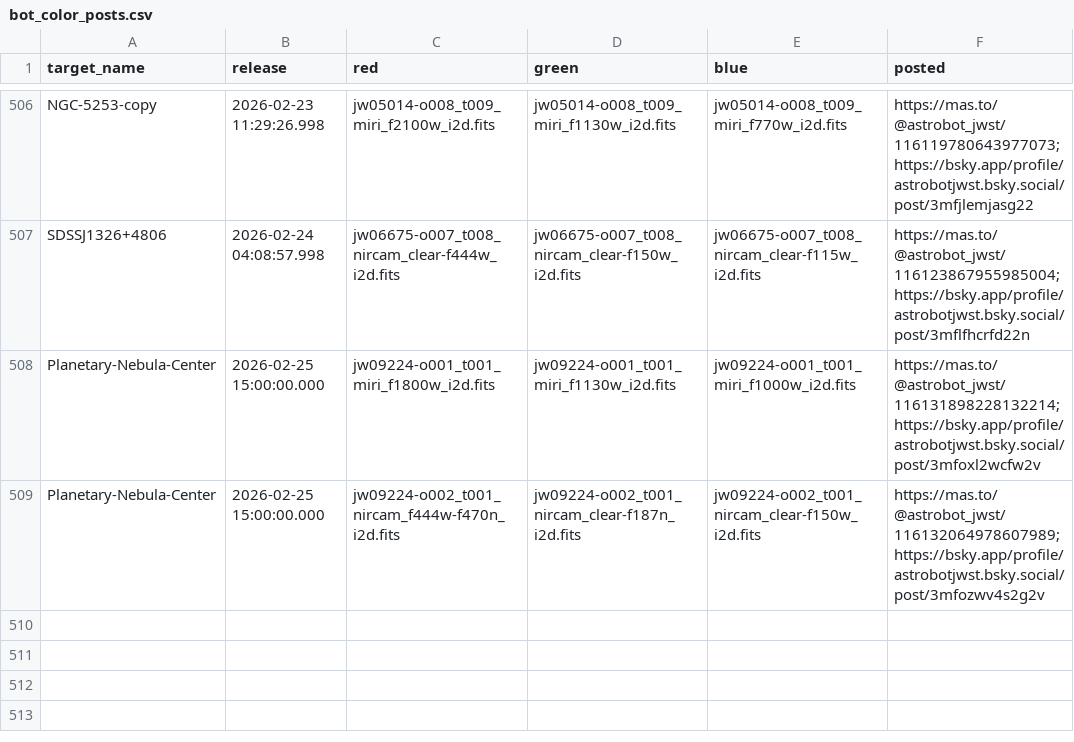
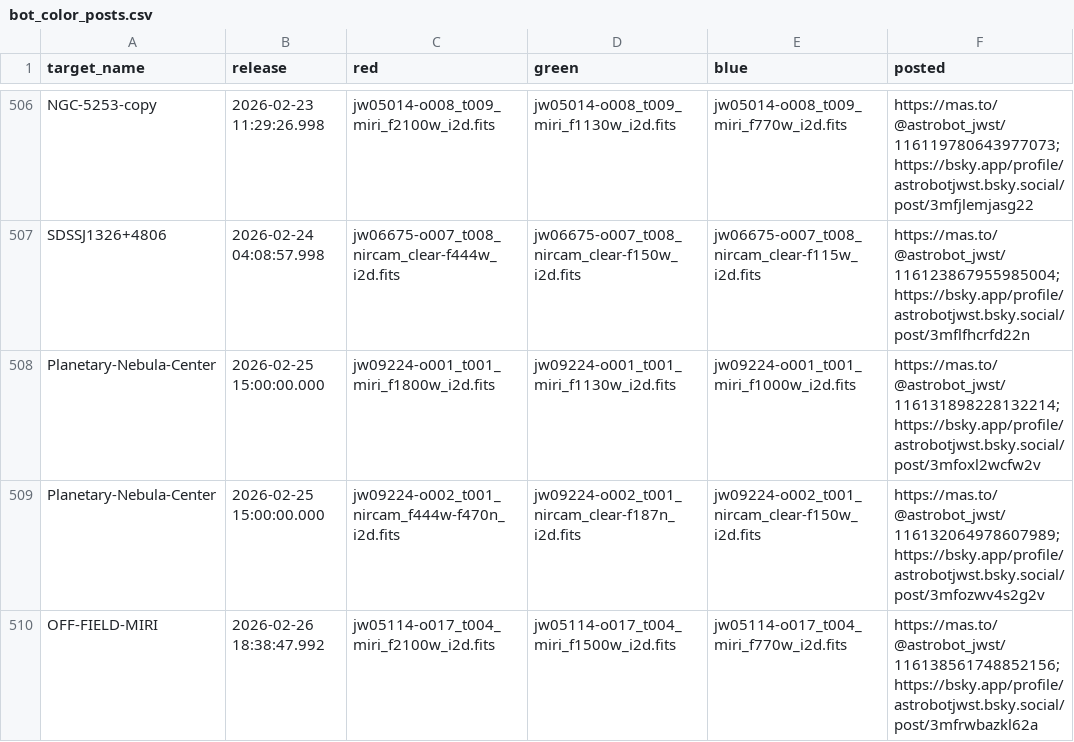
Before and after one commit to yuval-harpaz/astro, a CSV file: docs/bot_color_posts.csv, drawn as a sheet; only a part is shown, gaps mark what is left out; the diff names each change by its address in the sheet, - before the commit and + after, or states it on an @@ line.

Commit message:
added OFF-FIELD-MIRI to color posts on the fly

```diff
--- a/docs/bot_color_posts.csv
+++ b/docs/bot_color_posts.csv
+row 510: OFF-FIELD-MIRI | 2026-02-26 18:38:47.992 | jw05114-o017_t004_miri_f2100w_i2d.fits | jw05114-o017_t004_miri_f1500w_i2d.fits | jw05114-o017_t004_miri_f770w_i2d.fits | https://mas.to/@astrobot_jwst/116138561748852156;https://bsky.app/profile/astrobotjwst.bsky.social/post/3mfrwbazkl62a
```
